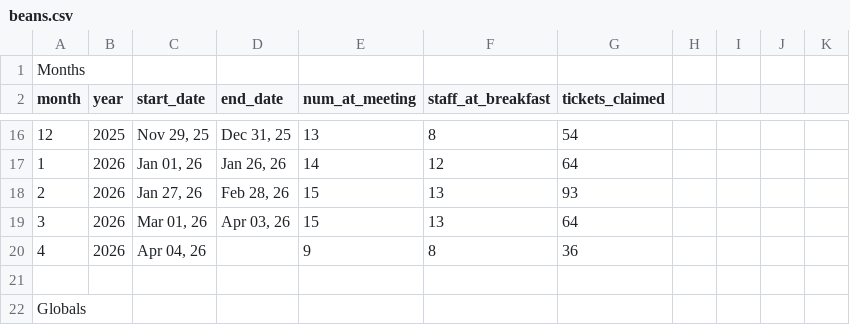
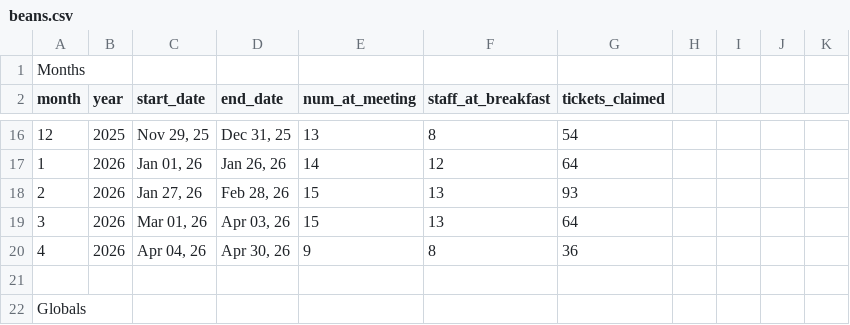
Before and after one commit to dangyogi/csv-beans, a CSV file: csv_beans/beans.csv, drawn as a sheet; only a part is shown, gaps mark what is left out.

```diff
--- a/csv_beans/beans.csv
+++ b/csv_beans/beans.csv
@@ -19,3 +19,3 @@ month|year|start_date|end_date  |num_at_meeting|staff_at_breakfast|tickets_claim
     3|2026|Mar 01, 26|Apr 03, 26|            15|                13|             64
-    4|2026|Apr 04, 26|          |             9|                 8|             36
+    4|2026|Apr 04, 26|Apr 30, 26|             9|                 8|             36
 
```
Also changed, not shown: 3 other files.
